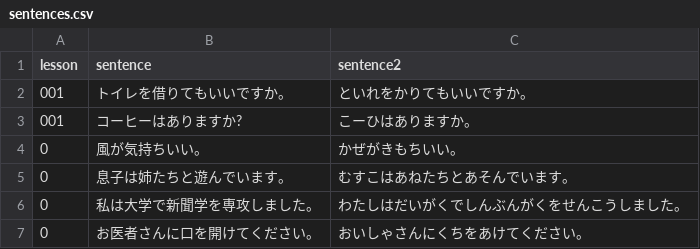
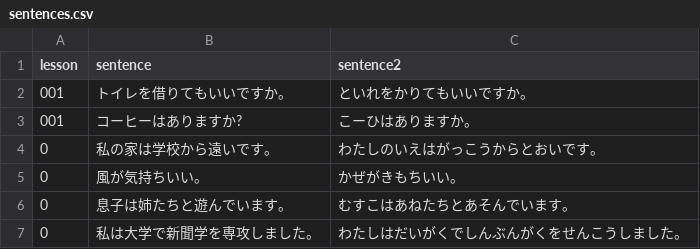
Before and after one commit to hillerliao/img, a CSV file: sentences.csv, drawn as a sheet; only a part is shown; the shorter side is filled out with more unchanged rows; the diff names each change by its address in the sheet, - before the commit and + after, or states it on an @@ line.

Commit message:
Update sentences.csv

```diff
--- a/sentences.csv
+++ b/sentences.csv
+row 4: 0 | 私の家は学校から遠いです。 | わたしのいえはがっこうからとおいです。
```
